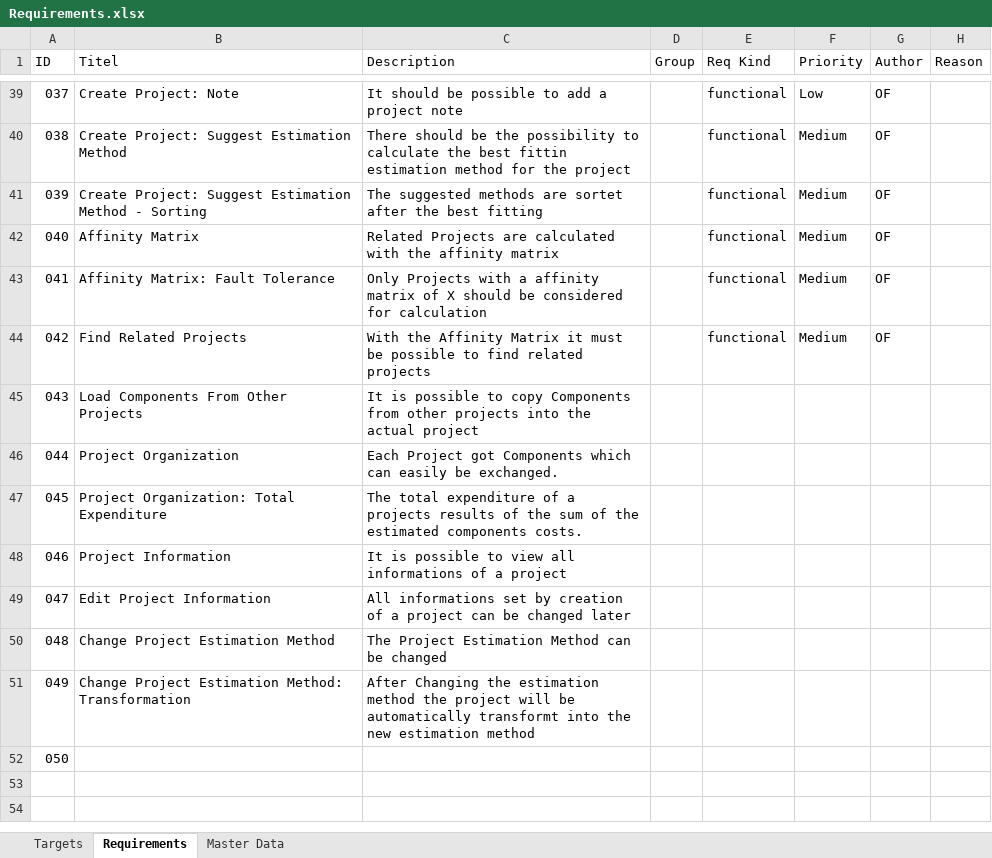
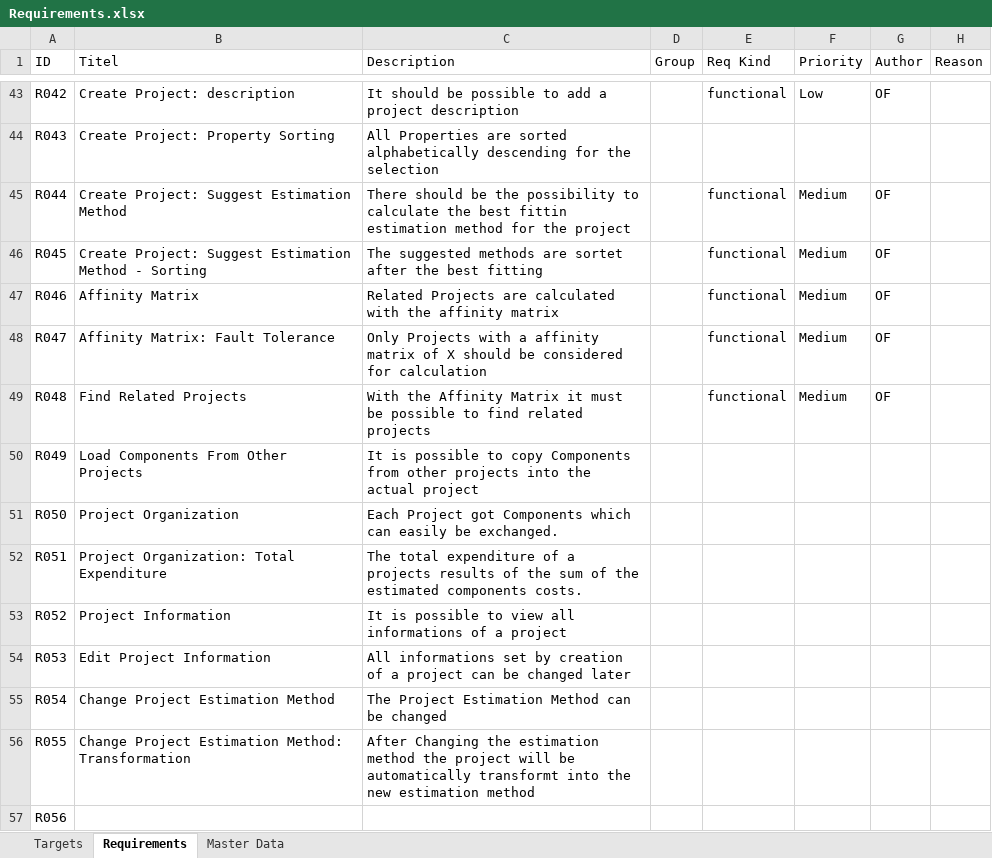
Before and after one commit to Freezor/MobileEstimate, an Excel workbook: Requirements.xlsx, sheet Requirements, drawn as a sheet; only a part is shown, gaps mark what is left out; values as stored, in another font and other column widths than the file's, no borders; table styles not drawn; addresses are those after the commit; the diff covers the shown part only; the diff names each change by its address in the sheet, - before the commit and + after, or states it on an @@ line.

```diff
--- a/Requirements.xlsx (sheet Requirements)
+++ b/Requirements.xlsx (sheet Requirements)
-A43 (ID): 037
+A43 (ID): R042
-B43 (Titel): Create Project: Note
+B43 (Titel): Create Project: description
-C43 (Description): …a project note
+C43 (Description): …a project description
+row 44: R043 | Create Project: Property Sorting | All Properties are sorted alphabetically descending for the selection
-A45 (ID): 038
+A45 (ID): R044
-A46 (ID): 039
+A46 (ID): R045
-A47 (ID): 040
+A47 (ID): R046
-A48 (ID): 041
+A48 (ID): R047
-A49 (ID): 042
+A49 (ID): R048
-A50 (ID): 043
+A50 (ID): R049
-A51 (ID): 044
+A51 (ID): R050
-A52 (ID): 045
+A52 (ID): R051
-A53 (ID): 046
+A53 (ID): R052
-A54 (ID): 047
+A54 (ID): R053
-A55 (ID): 048
+A55 (ID): R054
-A56 (ID): 049
+A56 (ID): R055
-A57 (ID): 050
+A57 (ID): R056
```
Also changed, not shown: 5 added rows, 1 removed row and 57 edited cells elsewhere in this sheet, 14 other files.
